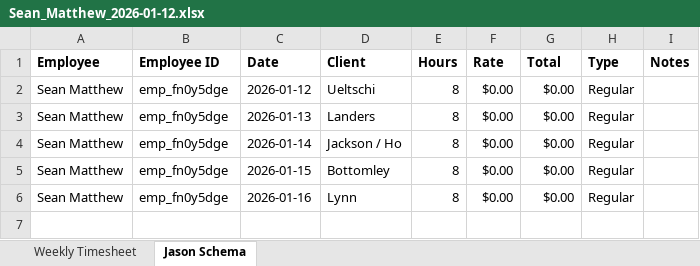
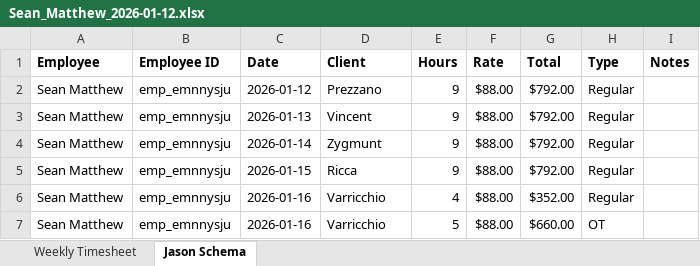
Before and after one commit to nathangonzalez/jcw_payroll, an Excel workbook: labor-timekeeper/exports/2026-01/2026-01-12/Sean_Matthew_2026-01-12.xlsx, sheet Jason Schema, drawn as a sheet; values as stored, in another font and other column widths than the file's, no borders; the diff names each change by its address in the sheet, - before the commit and + after, or states it on an @@ line.

```diff
--- a/labor-timekeeper/exports/2026-01/2026-01-12/Sean_Matthew_2026-01-12.xlsx (sheet Jason Schema)
+++ b/labor-timekeeper/exports/2026-01/2026-01-12/Sean_Matthew_2026-01-12.xlsx (sheet Jason Schema)
-B2:B6 (Employee ID): emp_fn0y5dge
+B2:B6 (Employee ID): emp_emnnysju
-D2 (Client): Ueltschi
+D2 (Client): Prezzano
-E2:E5 (Hours): 8
+E2:E5 (Hours): 9
-F2:F6 (Rate): $0.00
+F2:F6 (Rate): $88.00
-G2:G5 (Total): $0.00
+G2:G5 (Total): $792.00
-D3 (Client): Landers
+D3 (Client): Vincent
-D4 (Client): Jackson / Ho
+D4 (Client): Zygmunt
-D5 (Client): Bottomley
+D5 (Client): Ricca
-D6 (Client): Lynn
+D6 (Client): Varricchio
-E6 (Hours): 8
+E6 (Hours): 4
-G6 (Total): $0.00
+G6 (Total): $352.00
+row 7: Sean Matthew | emp_emnnysju | 2026-01-16 | Varricchio | 5 | $88.00 | $660.00 | OT
```
Also changed, not shown: sheet Weekly Timesheet, labor-timekeeper/exports/2025-12/2025-12-29/Doug_Kinsey_2025-12-29.xlsx, labor-timekeeper/exports/2025-12/2025-12-29/Sean_Matthew_2025-12-29.xlsx, 46 other files.
